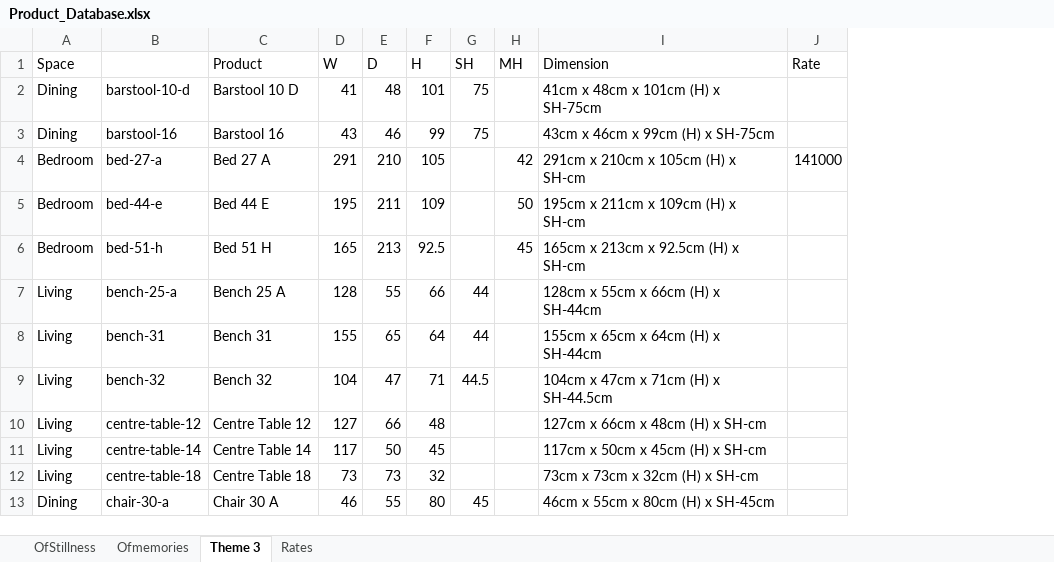
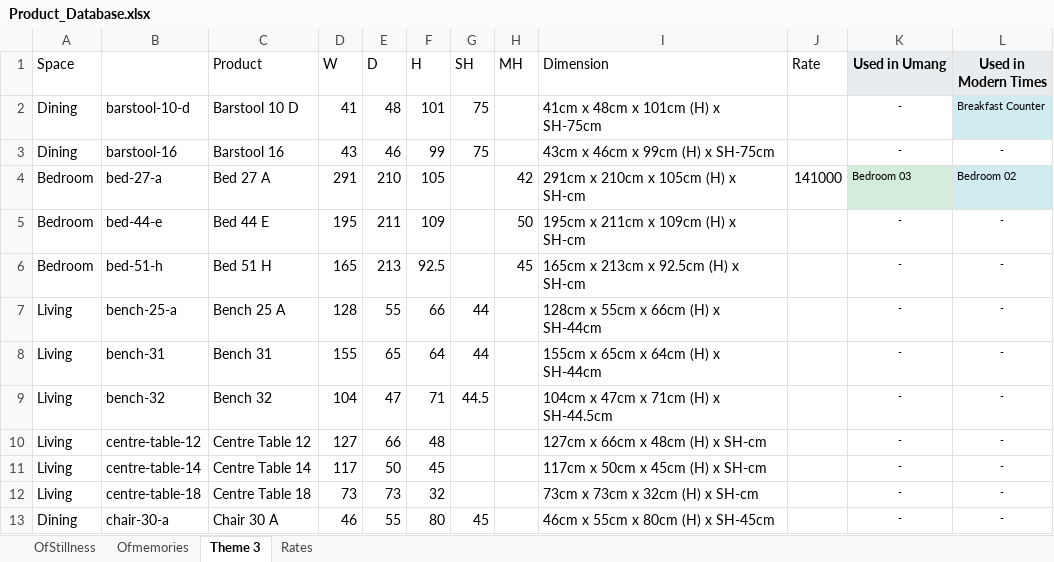
Before and after one commit to nokustudio/nokugekochi, an Excel workbook: Product_Database.xlsx, sheet Theme 3, drawn as a sheet; only a part is shown; values as stored, in another font and other column widths than the file's, no borders; the diff names each change by its address in the sheet, - before the commit and + after, or states it on an @@ line.

Commit message:
Position layout nav arrows on either side of layout image & add color-coded project usage columns in Excel database

```diff
--- a/Product_Database.xlsx (sheet Theme 3)
+++ b/Product_Database.xlsx (sheet Theme 3)
+column K (Used in Umang), rows 2-13: - | - | Bedroom 03 | - | - | - | - | - | - | - | - | -
+column L (Used in Modern Times), rows 2-13: Breakfast Counter | - | Bedroom 02 | - | - | - | - | - | - | - | - | -
```
Also changed, not shown: sheet OfStillness, sheet Ofmemories, 2 other files.
